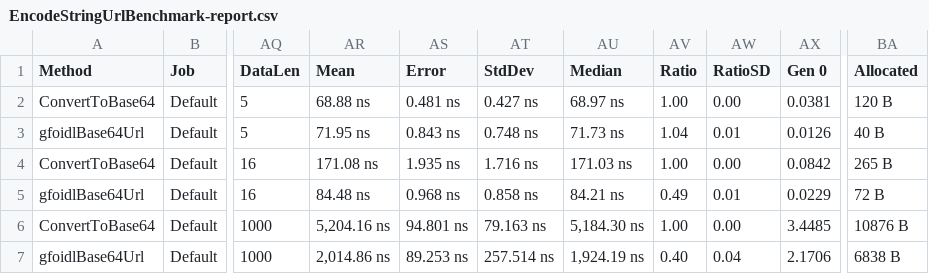
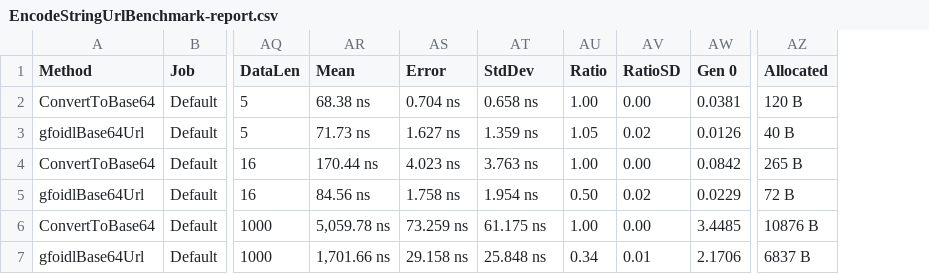
Before and after one commit to gfoidl/Base64, a CSV file: perf/gfoidl.Base64.Benchmarks/results/net461/EncodeStringUrlBenchmark-report.csv, drawn as a sheet; only a part is shown, gaps mark what is left out; removed rows and columns are numbered as before the commit, all else as after; the diff names each change by its address in the sheet, - before the commit and + after, or states it on an @@ line.

```diff
--- a/perf/gfoidl.Base64.Benchmarks/results/net461/EncodeStringUrlBenchmark-report.csv
+++ b/perf/gfoidl.Base64.Benchmarks/results/net461/EncodeStringUrlBenchmark-report.csv
-column AU (Median), rows 2-7: 68.97 ns | 71.73 ns | 171.03 ns | 84.21 ns | 5,184.30 ns | 1,924.19 ns
-AR2 (Mean): 68.88 ns
+AR2 (Mean): 68.38 ns
-AS2 (Error): 0.481 ns
+AS2 (Error): 0.704 ns
-AT2 (StdDev): 0.427 ns
+AT2 (StdDev): 0.658 ns
-AR3 (Mean): 71.95 ns
+AR3 (Mean): 71.73 ns
-AS3 (Error): 0.843 ns
+AS3 (Error): 1.627 ns
-AT3 (StdDev): 0.748 ns
+AT3 (StdDev): 1.359 ns
-AU3 (Ratio): 1.04
+AU3 (Ratio): 1.05
-AV3 (RatioSD): 0.01
+AV3 (RatioSD): 0.02
-AR4 (Mean): 171.08 ns
+AR4 (Mean): 170.44 ns
-AS4 (Error): 1.935 ns
+AS4 (Error): 4.023 ns
-AT4 (StdDev): 1.716 ns
+AT4 (StdDev): 3.763 ns
-AR5 (Mean): 84.48 ns
+AR5 (Mean): 84.56 ns
-AS5 (Error): 0.968 ns
+AS5 (Error): 1.758 ns
-AT5 (StdDev): 0.858 ns
+AT5 (StdDev): 1.954 ns
-AU5 (Ratio): 0.49
+AU5 (Ratio): 0.50
-AV5 (RatioSD): 0.01
+AV5 (RatioSD): 0.02
-AR6 (Mean): 5,204.16 ns
+AR6 (Mean): 5,059.78 ns
-AS6 (Error): 94.801 ns
+AS6 (Error): 73.259 ns
-AT6 (StdDev): 79.163 ns
+AT6 (StdDev): 61.175 ns
-AR7 (Mean): 2,014.86 ns
+AR7 (Mean): 1,701.66 ns
-AS7 (Error): 89.253 ns
+AS7 (Error): 29.158 ns
-AT7 (StdDev): 257.514 ns
+AT7 (StdDev): 25.848 ns
-AU7 (Ratio): 0.40
+AU7 (Ratio): 0.34
-AV7 (RatioSD): 0.04
+AV7 (RatioSD): 0.01
-AZ7 (Allocated): 6838 B
+AZ7 (Allocated): 6837 B
```
Also changed, not shown: perf/gfoidl.Base64.Benchmarks/results/net461/EncodeStringBenchmark-report.csv, perf/gfoidl.Base64.Benchmarks/results/netcoreapp3.0/EncodeStringBenchmark-report.csv, 6 other files.
